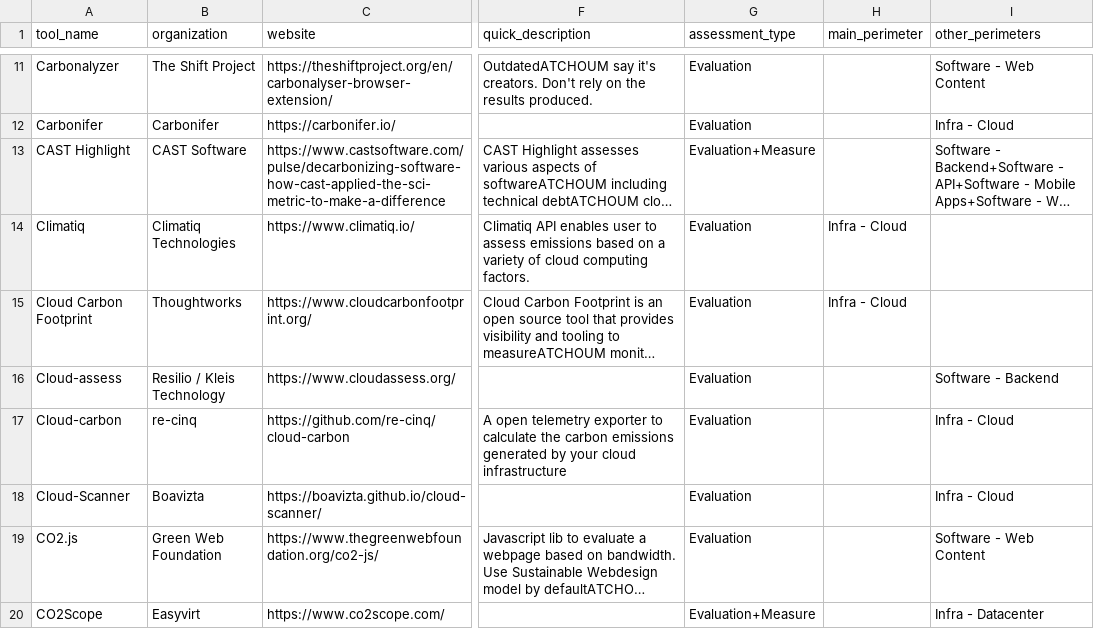
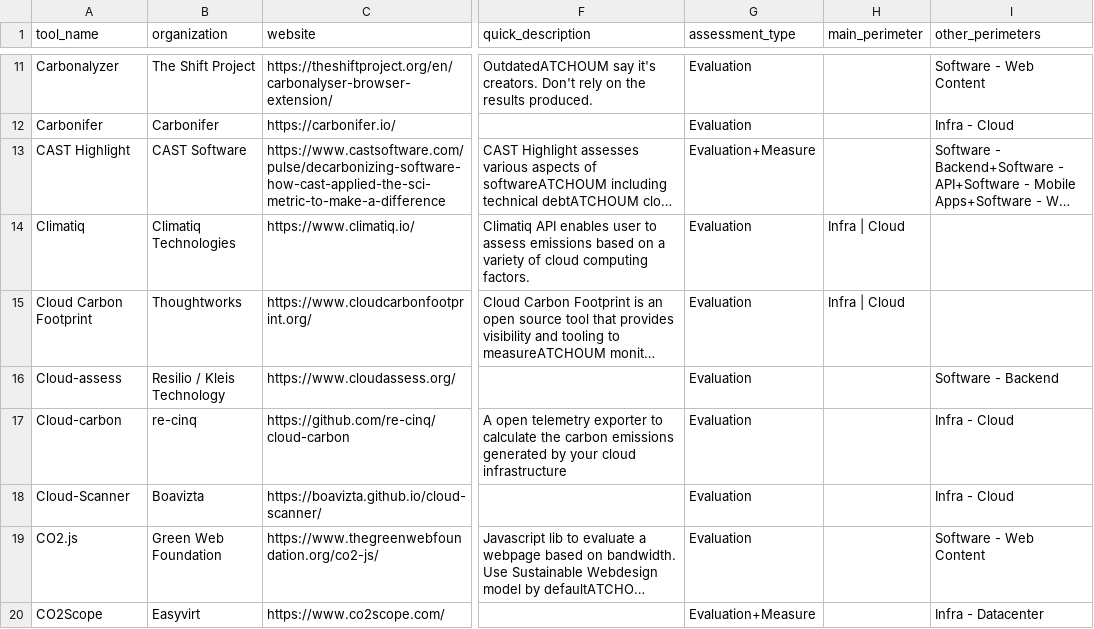
Before and after one commit to olebrussels/boavizta-ict-sust-tools-fork, a CSV file: ictst/data/tools.csv, drawn as a sheet; only a part is shown, gaps mark what is left out; long unchanged cells end in …; the diff names each change by its address in the sheet, - before the commit and + after, or states it on an @@ line.

Commit message:
fix: invalid values

```diff
--- a/ictst/data/tools.csv
+++ b/ictst/data/tools.csv
-H14:H15 (main_perimeter): Infra - Cloud
+H14:H15 (main_perimeter): Infra | Cloud
```
